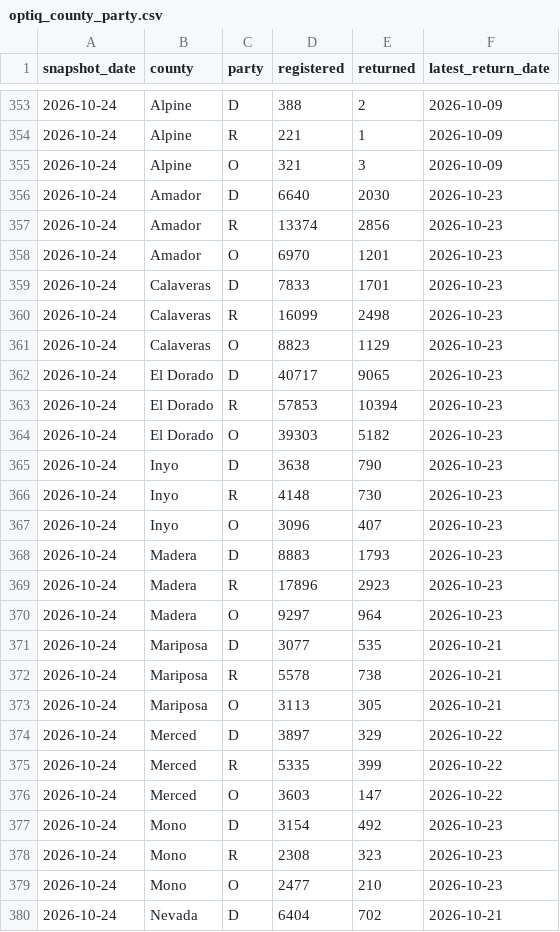
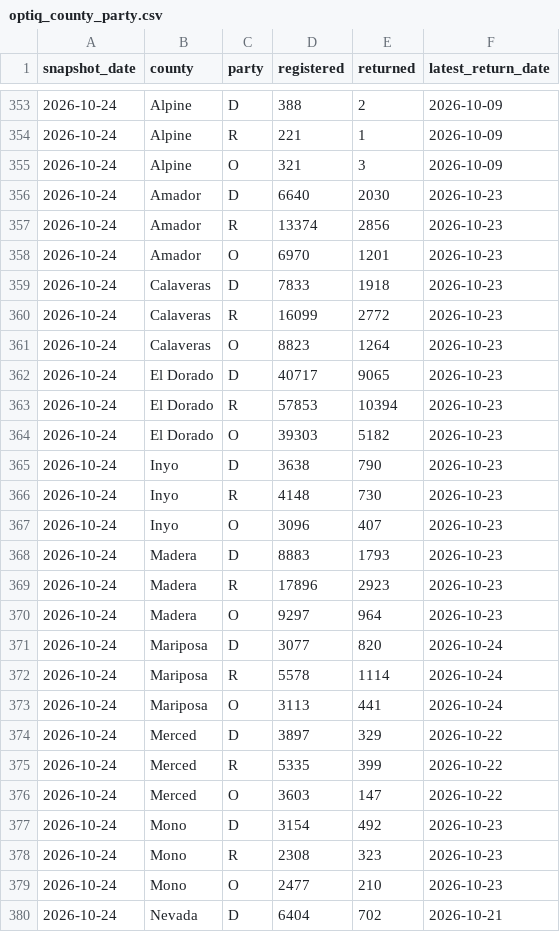
Before and after one commit to tysoda/2026-Ca-SD4-forecast-V2, a CSV file: optiq_county_party.csv, drawn as a sheet; only a part is shown, gaps mark what is left out.

```diff
--- a/optiq_county_party.csv
+++ b/optiq_county_party.csv
@@ -358,5 +358,5 @@ snapshot_date,county,party,registered,returned,latest_return_date
 2026-10-24,Amador,O,6970,1201,2026-10-23
-2026-10-24,Calaveras,D,7833,1701,2026-10-23
-2026-10-24,Calaveras,R,16099,2498,2026-10-23
-2026-10-24,Calaveras,O,8823,1129,2026-10-23
+2026-10-24,Calaveras,D,7833,1918,2026-10-23
+2026-10-24,Calaveras,R,16099,2772,2026-10-23
+2026-10-24,Calaveras,O,8823,1264,2026-10-23
 2026-10-24,El Dorado,D,40717,9065,2026-10-23
@@ -370,5 +370,5 @@ snapshot_date,county,party,registered,returned,latest_return_date
 2026-10-24,Madera,O,9297,964,2026-10-23
-2026-10-24,Mariposa,D,3077,535,2026-10-21
-2026-10-24,Mariposa,R,5578,738,2026-10-21
-2026-10-24,Mariposa,O,3113,305,2026-10-21
+2026-10-24,Mariposa,D,3077,820,2026-10-24
+2026-10-24,Mariposa,R,5578,1114,2026-10-24
+2026-10-24,Mariposa,O,3113,441,2026-10-24
 2026-10-24,Merced,D,3897,329,2026-10-22
```
Also changed, not shown: optiq_county_drops.csv, optiq_crosstabs.csv, 3 other files.
